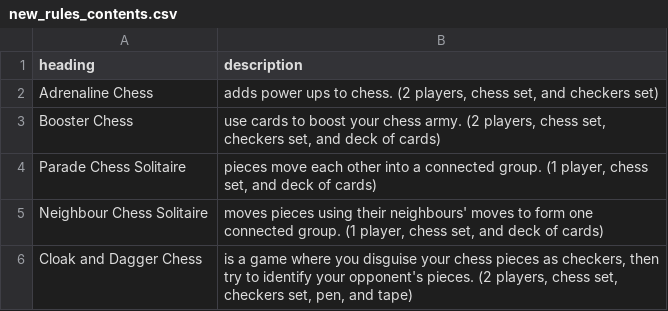
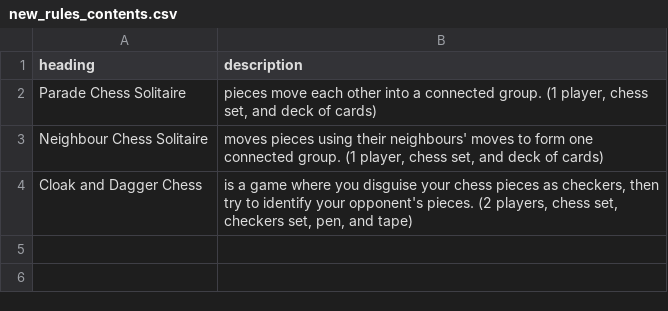
Before and after one commit to donkirkby/chess-kit, a CSV file: raw_rules/new_rules_contents.csv, drawn as a sheet.

Commit message:
Move Adrenaline and Booster Chess to main rules.
Convert card letters to path objects, so SVG cards don't depend on the font.

```diff
--- a/raw_rules/new_rules_contents.csv
+++ b/raw_rules/new_rules_contents.csv
@@ -1,4 +1,2 @@
 heading,description
-Adrenaline Chess,"adds power ups to chess. (2 players, chess set, and checkers set)"
-Booster Chess,"use cards to boost your chess army. (2 players, chess set, checkers set, and deck of cards)"
 Parade Chess Solitaire,"pieces move each other into a connected group. (1 player, chess set, and deck of cards)"
```
Also changed, not shown: raw_rules/rules_contents.csv, 30 other files.
